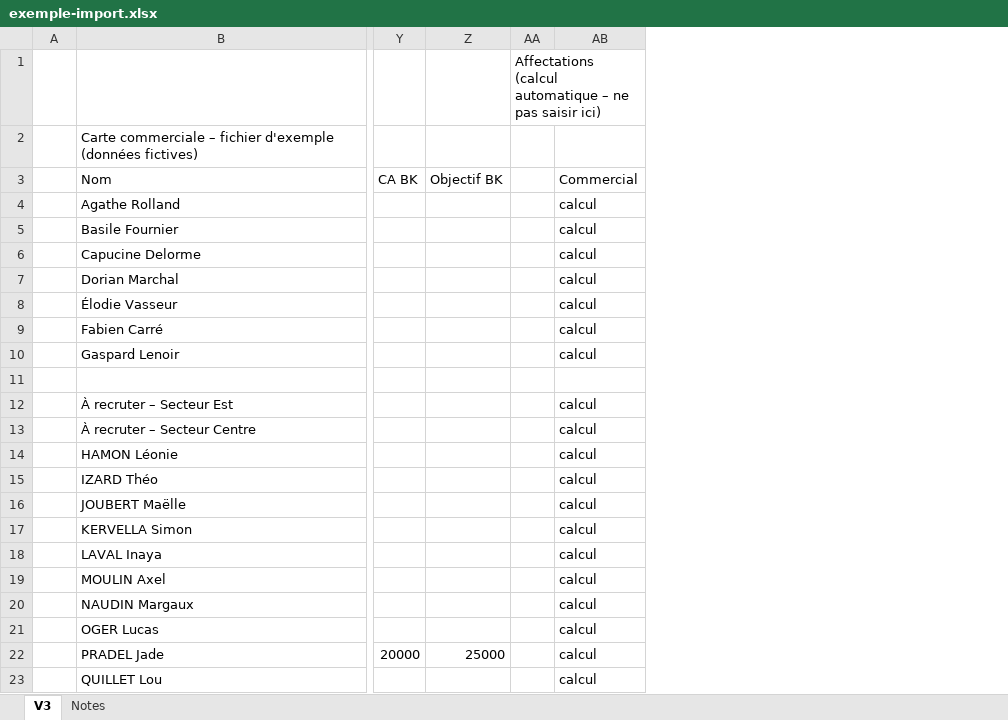
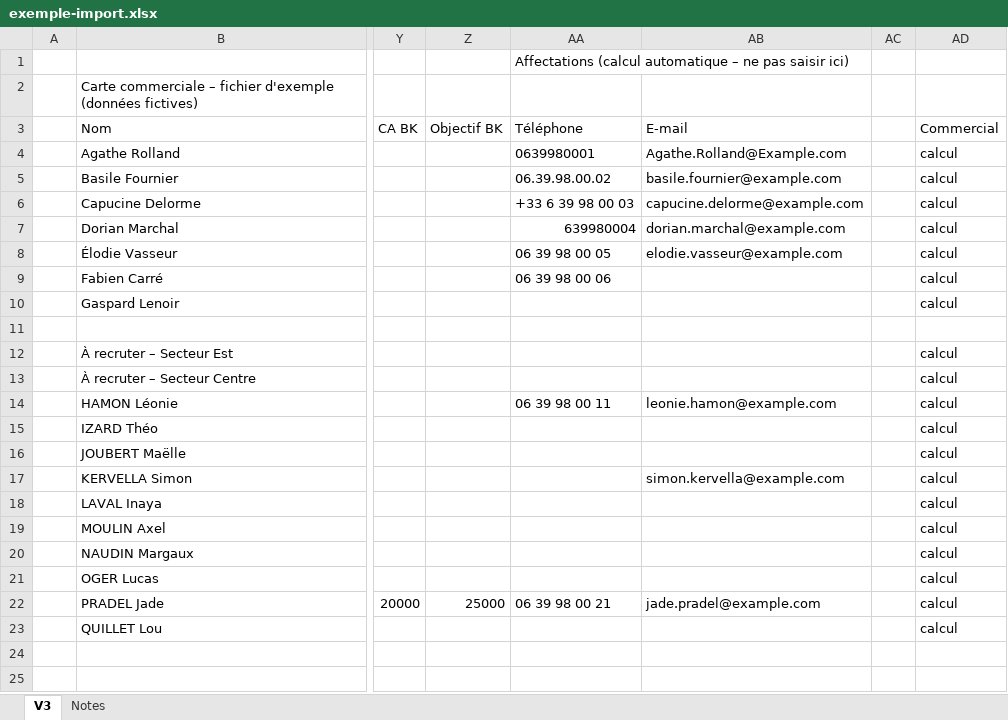
Before and after one commit to GitOfSplayce/gd-map, an Excel workbook: exemples/exemple-import.xlsx, sheet V3, drawn as a sheet; only a part is shown, gaps mark what is left out; values as stored, in another font and other column widths than the file's, no borders; removed rows and columns are numbered as before the commit, all else as after; the diff names each change by its address in the sheet, - before the commit and + after, or states it on an @@ line.

```diff
--- a/exemples/exemple-import.xlsx (sheet V3)
+++ b/exemples/exemple-import.xlsx (sheet V3)
-column AA, row 1: Affectations (calcul automatique – ne pas saisir ici)
+column AA (Téléphone), row 1: Affectations (calcul automatique – ne pas saisir ici); rows 4-22: 0639980001 | 06.39.98.00.02 | +33 6 39 98 00 03 | 639980004 | 06 39 98 00 05 | 06 39 98 00 06 |  |  |  |  | 06 39 98 00 11 |  |  |  |  |  |  |  | 06 39 98 00 21
+column AB (E-mail), rows 4-22: Agathe.Rolland@Example.com | basile.fournier@example.com | capucine.delorme@example.com | dorian.marchal@example.com | elodie.vasseur@example.com |  |  |  |  |  | leonie.hamon@example.com |  |  | simon.kervella@example.com |  |  |  |  | jade.pradel@example.com
+column AC, empty
```
Also changed, not shown: 23 other files.
